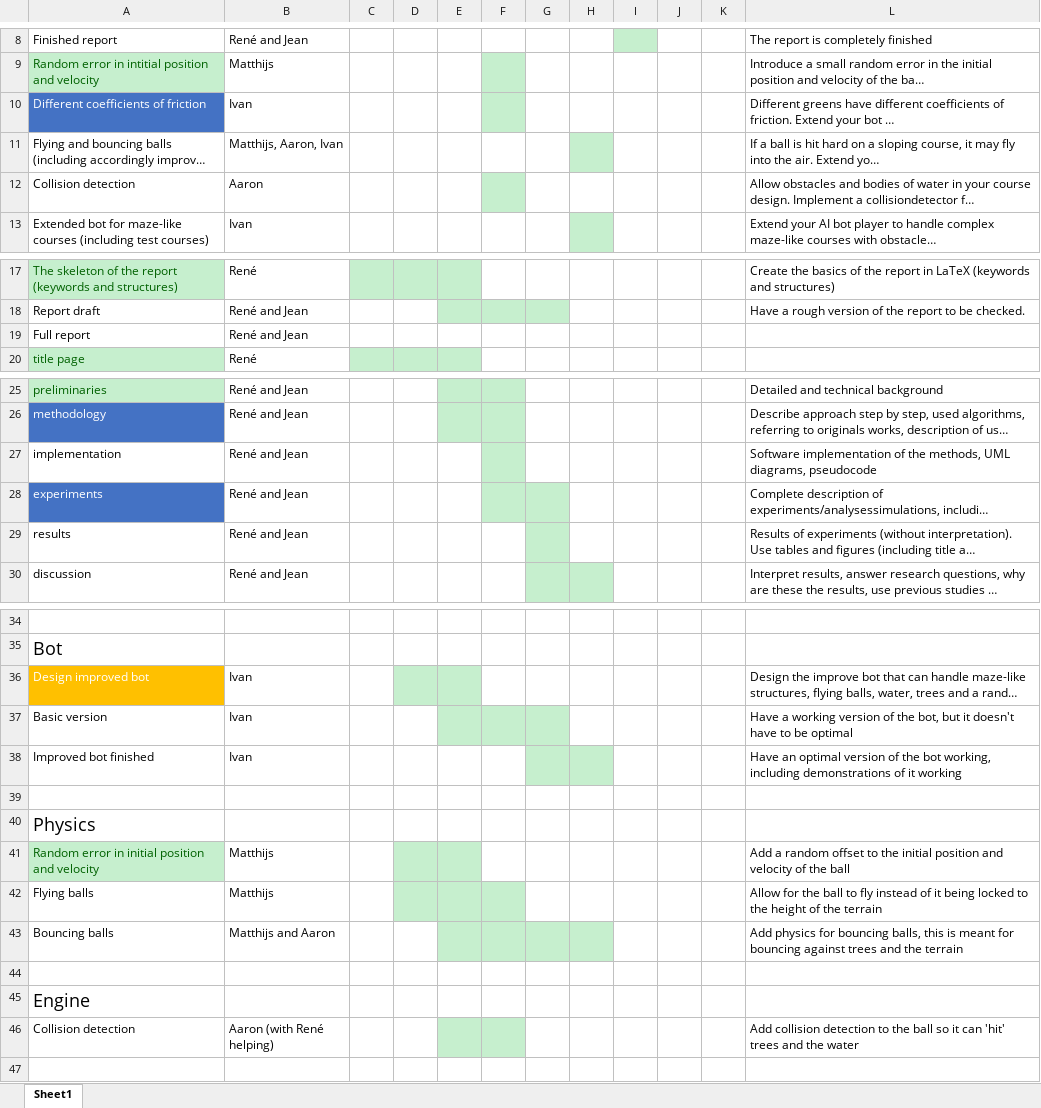
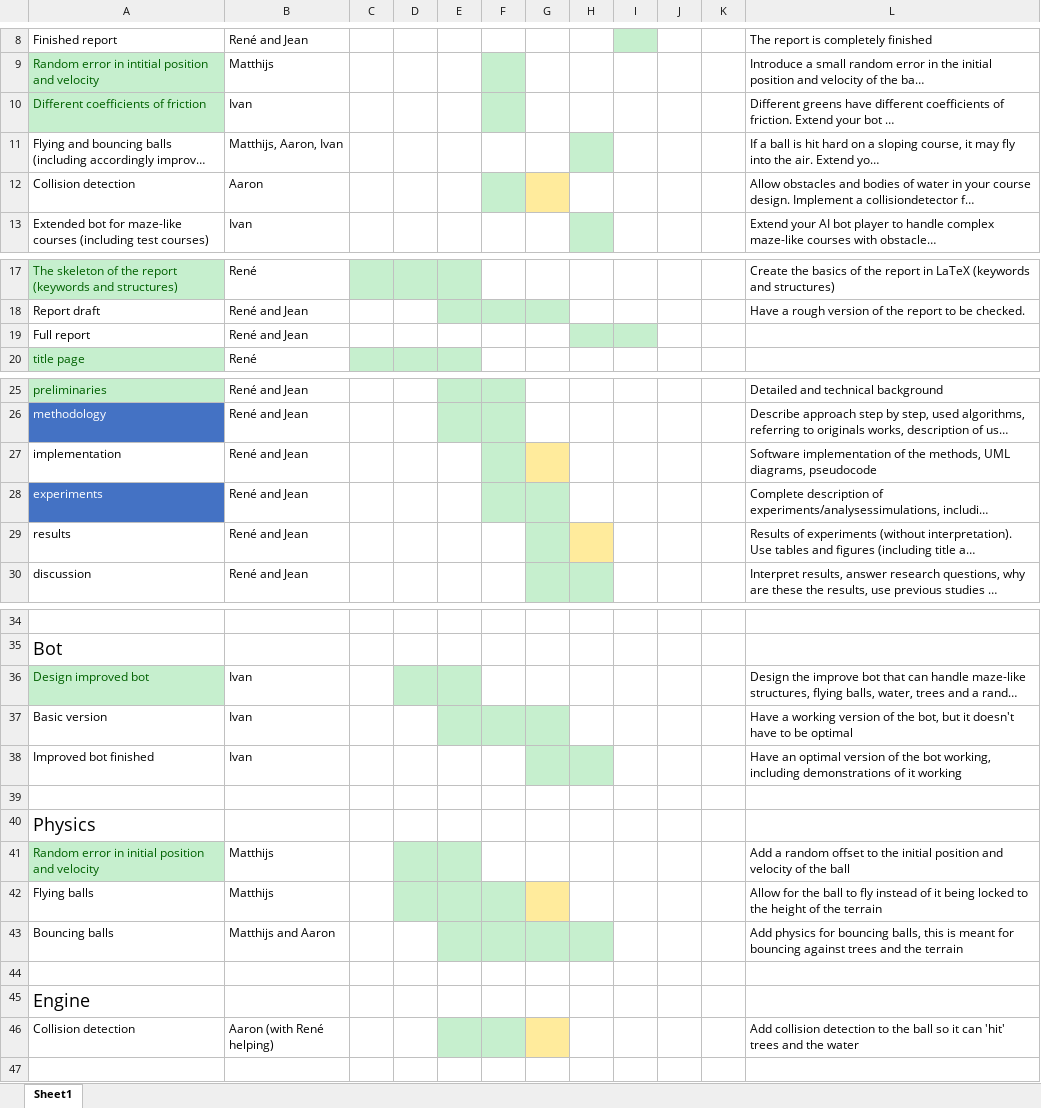
Before and after one commit to renesteeman/Project1-2_Group4, an Excel workbook: Organization/Planning.xlsx, sheet Sheet1, drawn as a sheet; only a part is shown, gaps mark what is left out; long unchanged cells end in …; values as stored, in another font and other column widths than the file's, no borders; the diff names each change by its address in the sheet, - before the commit and + after, or states it on an @@ line.

```diff
--- a/Organization/Planning.xlsx (sheet Sheet1)
+++ b/Organization/Planning.xlsx (sheet Sheet1)
@@ A10 fill: #4472C4 → #C6EFCE, text colour: #FFFFFF → #006100 @@
-G12 fill: none
+G12 fill: #FFEB9C
-H19:I19 fill: none
+H19:I19 fill: #C6EFCE
-G27 fill: none
+G27 fill: #FFEB9C
-H29 fill: none
+H29 fill: #FFEB9C
@@ A36 text colour: #FFFFFF → #006100, fill: #FFC000 → #C6EFCE @@
-G42 fill: none
+G42 fill: #FFEB9C
-G46 fill: none
+G46 fill: #FFEB9C
```
Also changed, not shown: 6 other files.
